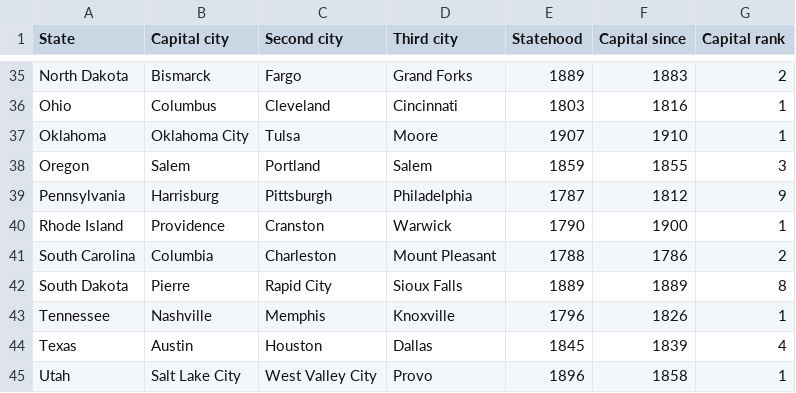
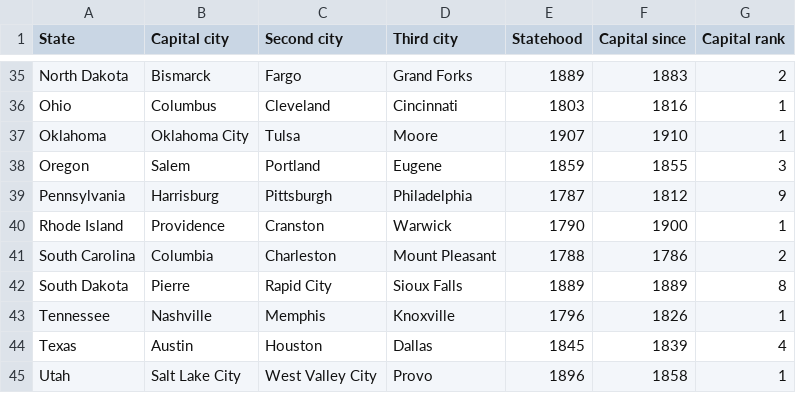
Before and after one commit to gma64601/Cities-Quiz, a CSV file: app/src/main/assets/state_capitals.csv, drawn as a sheet; only a part is shown, gaps mark what is left out.

Commit message:
fixed duplicated city in csv file for oregon

```diff
--- a/app/src/main/assets/state_capitals.csv
+++ b/app/src/main/assets/state_capitals.csv
@@ -37,3 +37,3 @@ Ohio,Columbus,Cleveland,Cincinnati,1803,1816,1
 Oklahoma,Oklahoma City,Tulsa,Moore,1907,1910,1
-Oregon,Salem,Portland,Salem,1859,1855,3
+Oregon,Salem,Portland,Eugene,1859,1855,3
 Pennsylvania,Harrisburg,Pittsburgh,Philadelphia,1787,1812,9
```
